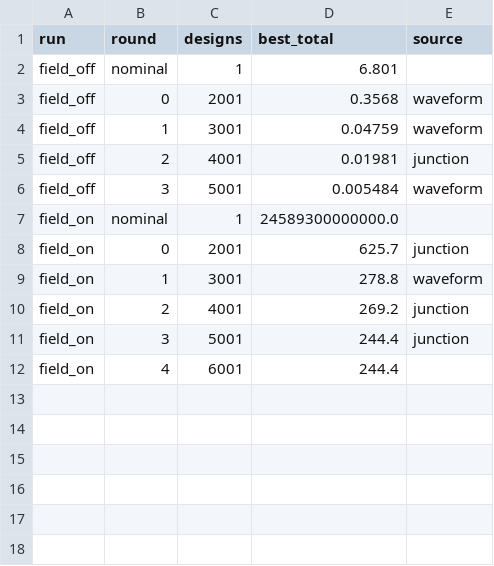
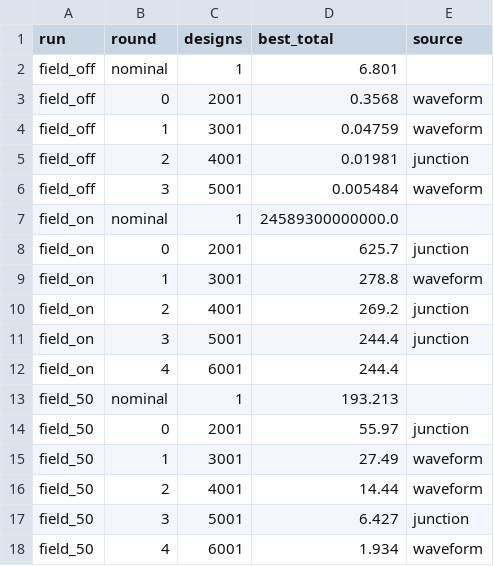
Before and after one commit to Technium7/jc_transport_opt, a CSV file: results/nearby_rounds.csv, drawn as a sheet.

```diff
--- a/results/nearby_rounds.csv
+++ b/results/nearby_rounds.csv
@@ -12 +12,7 @@ field_on,3,5001,244.4,junction
 field_on,4,6001,244.4,
+field_50,nominal,1,193.213,
+field_50,0,2001,55.97,junction
+field_50,1,3001,27.49,waveform
+field_50,2,4001,14.44,waveform
+field_50,3,5001,6.427,junction
+field_50,4,6001,1.934,waveform
```
Also changed, not shown: 11 other files.
